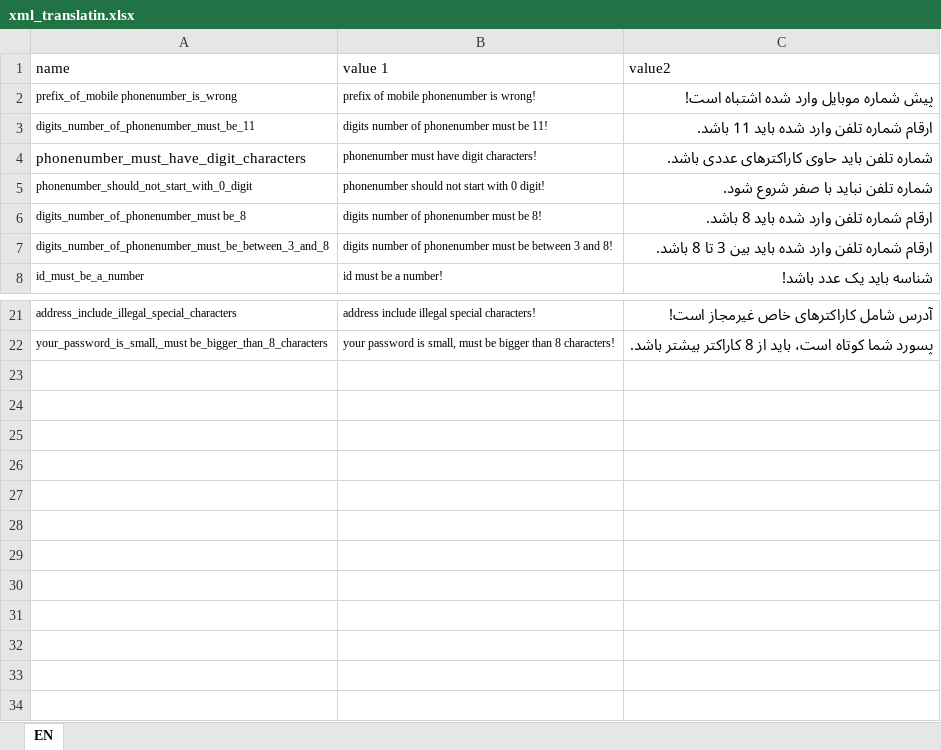
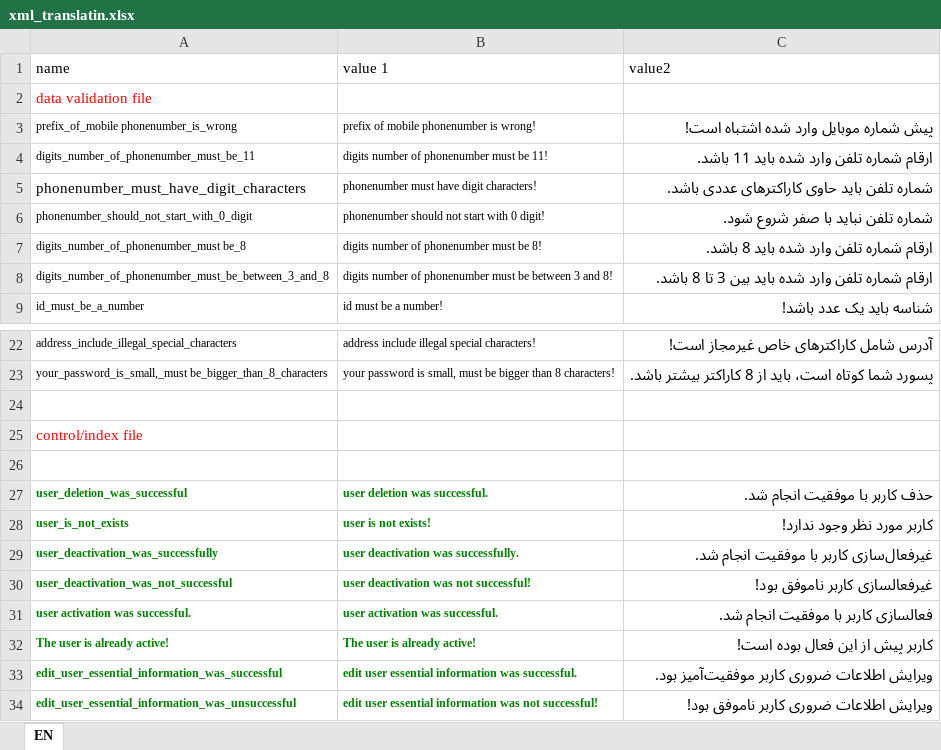
Before and after one commit to TahereAhmadian/odnoos-documentation, an Excel workbook: xml_translatin.xlsx, sheet EN, drawn as a sheet; only a part is shown, gaps mark what is left out; values as stored, in another font and other column widths than the file's, no borders; the diff names each change by its address in the sheet, - before the commit and + after, or states it on an @@ line.

```diff
--- a/xml_translatin.xlsx (sheet EN)
+++ b/xml_translatin.xlsx (sheet EN)
+row 2: data validation file
+row 24: (empty)
+row 25: control/index file
+row 26: (empty)
+row 27: user_deletion_was_successful | user deletion was successful. | حذف کاربر با موفقیت انجام شد.
+row 28: user_is_not_exists | user is not exists! | کاربر مورد نظر وجود ندارد!
+row 29: user_deactivation_was_successfully | user deactivation was successfully. | غیرفعال‌سازی کاربر با موفقیت انجام شد.
+row 30: user_deactivation_was_not_successful | user deactivation was not successful! | غیرفعالسازی کاربر ناموفق بود!
+row 31: user activation was successful. | user activation was successful. | فعالسازی کاربر با موفقیت انجام شد.
+row 32: The user is already active! | The user is already active! | کاربر پیش از این فعال بوده است!
+row 33: edit_user_essential_information_was_successful | edit user essential information was successful. | ویرایش اطلاعات ضروری کاربر موفقیت‌آمیز بود.
+row 34: edit_user_essential_information_was_unsuccessful | edit user essential information was not successful! | ویرایش اطلاعات ضروری کاربر ناموفق بود!
```
Also changed, not shown: New folder/model/access/check Access Classes.xlsx.
